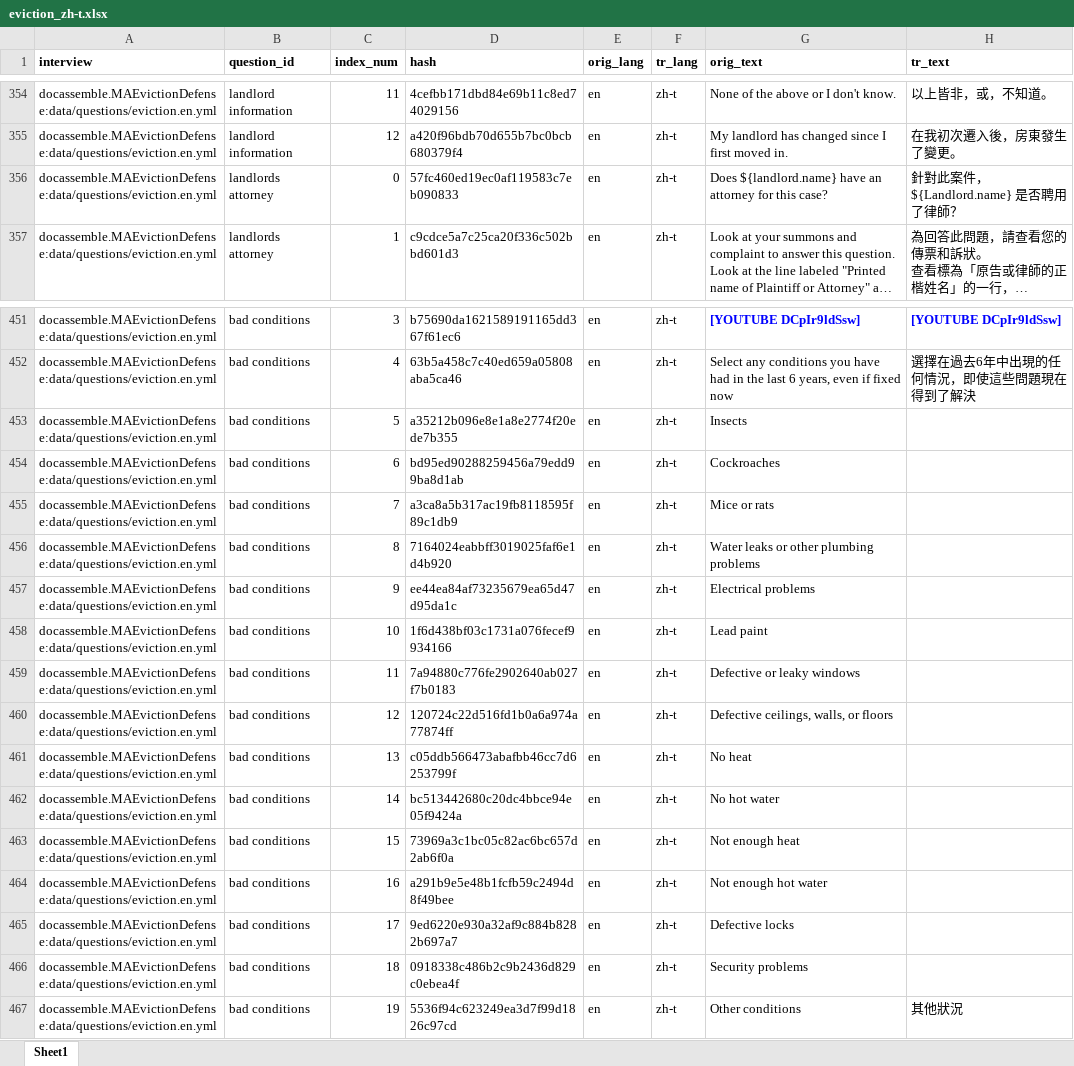
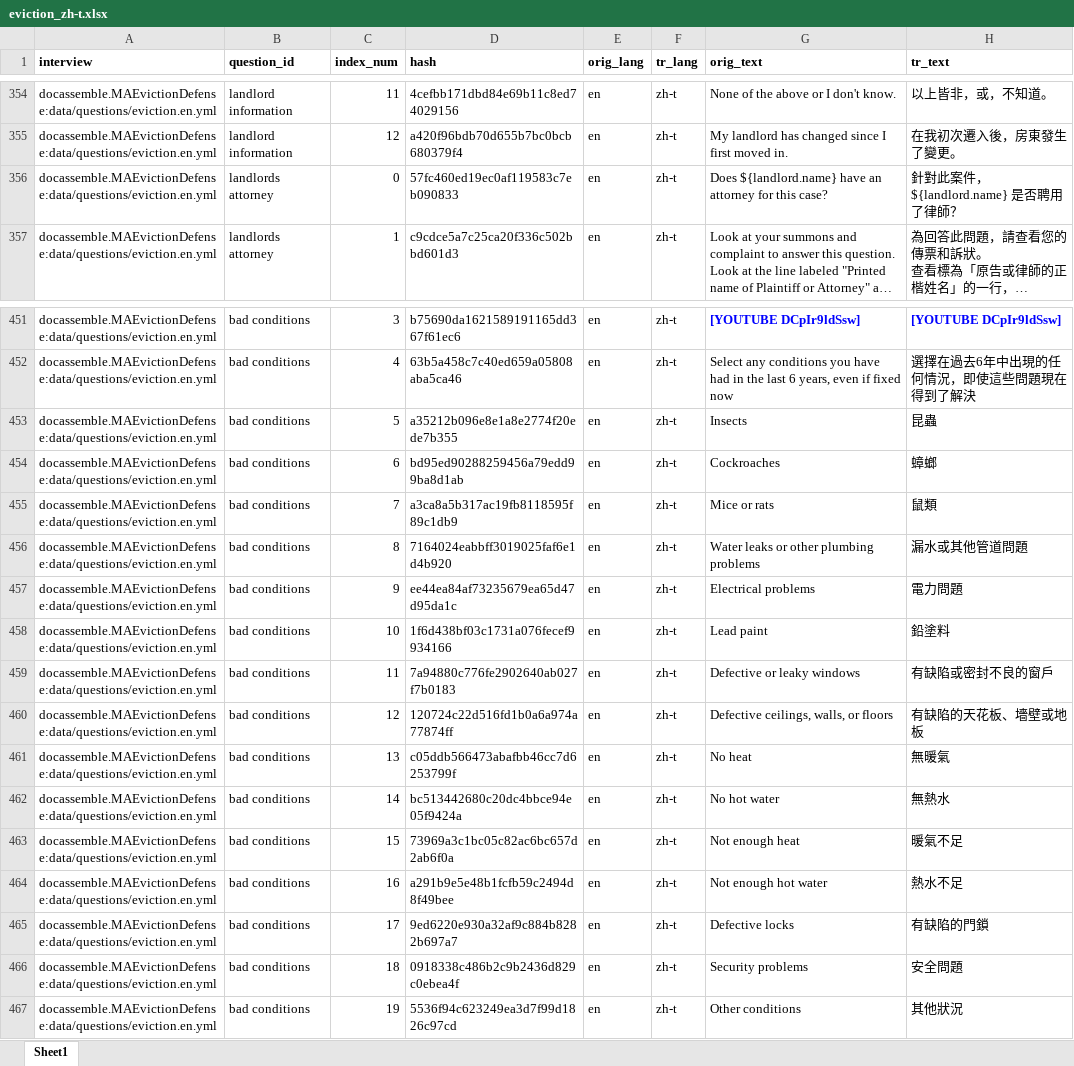
Before and after one commit to GBLS/docassemble-MAEvictionDefense, an Excel workbook: docassemble/MAEvictionDefense/data/sources/eviction_zh-t.xlsx, sheet Sheet1, drawn as a sheet; only a part is shown, gaps mark what is left out; long unchanged cells end in …; values as stored, in another font and other column widths than the file's, no borders; the diff names each change by its address in the sheet, - before the commit and + after, or states it on an @@ line.

```diff
--- a/docassemble/MAEvictionDefense/data/sources/eviction_zh-t.xlsx (sheet Sheet1)
+++ b/docassemble/MAEvictionDefense/data/sources/eviction_zh-t.xlsx (sheet Sheet1)
-H356 (tr_text): 針對此案件， ${Landlord.name} 是否聘用了律師？
+H356 (tr_text): 針對此案件， ${landlord.name} 是否聘用了律師？
-H453 (tr_text): (empty)
+H453 (tr_text): 昆蟲
-H454 (tr_text): (empty)
+H454 (tr_text): 蟑螂
-H455 (tr_text): (empty)
+H455 (tr_text): 鼠類
-H456 (tr_text): (empty)
+H456 (tr_text): 漏水或其他管道問題
-H457 (tr_text): (empty)
+H457 (tr_text): 電力問題
-H458 (tr_text): (empty)
+H458 (tr_text): 鉛塗料
-H459 (tr_text): (empty)
+H459 (tr_text): 有缺陷或密封不良的窗戶
-H460 (tr_text): (empty)
+H460 (tr_text): 有缺陷的天花板、墻壁或地板
-H461 (tr_text): (empty)
+H461 (tr_text): 無暖氣
-H462 (tr_text): (empty)
+H462 (tr_text): 無熱水
-H463 (tr_text): (empty)
+H463 (tr_text): 暖氣不足
-H464 (tr_text): (empty)
+H464 (tr_text): 熱水不足
-H465 (tr_text): (empty)
+H465 (tr_text): 有缺陷的門鎖
-H466 (tr_text): (empty)
+H466 (tr_text): 安全問題
```
Also changed, not shown: docassemble/MAEvictionDefense/data/sources/eviction_ht.xlsx, docassemble/MAEvictionDefense/data/sources/eviction_vi.xlsx, 3 other files.
